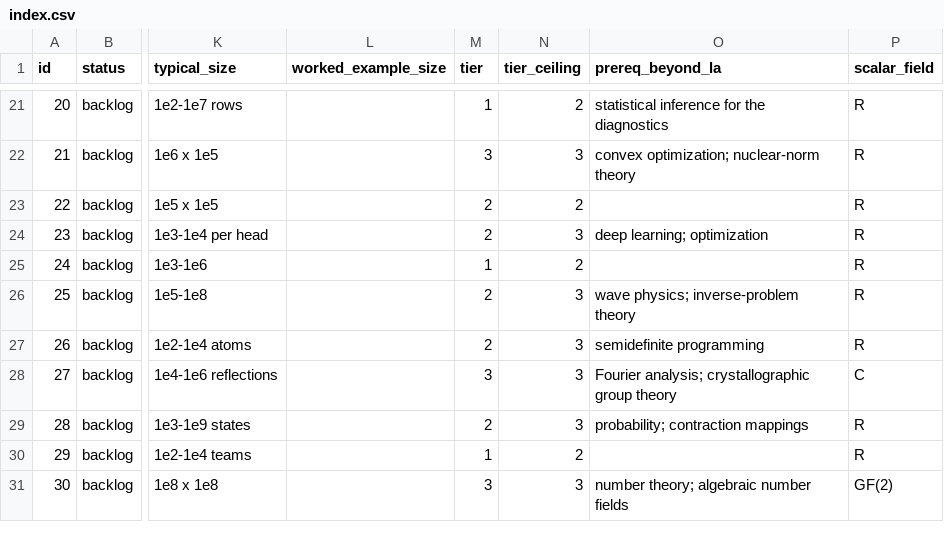
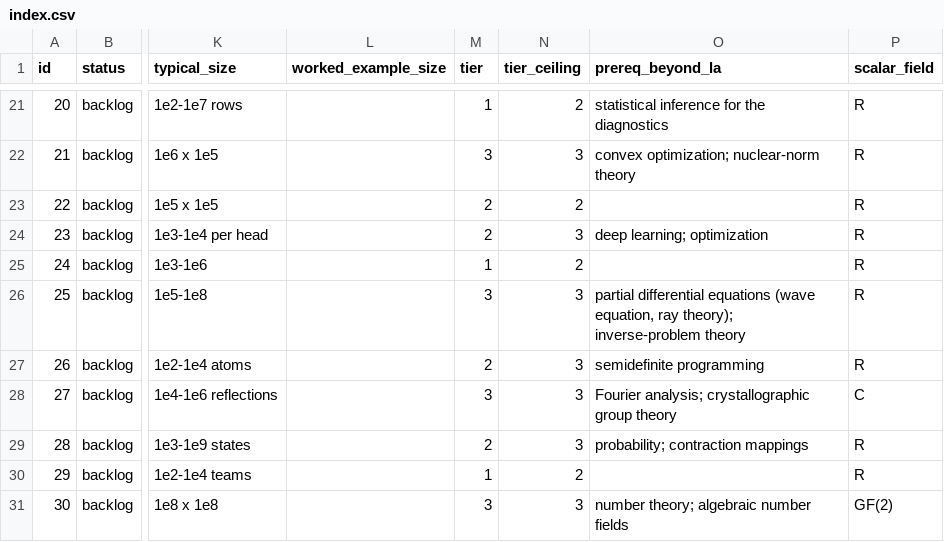
Before and after one commit to jeargle/rLinearAlgebra, a CSV file: dist/index.csv, drawn as a sheet; only a part is shown, gaps mark what is left out; the diff covers the shown part only; the diff names each change by its address in the sheet, - before the commit and + after, or states it on an @@ line.

Commit message:
re-tier: any differential equation means Tier 3

```diff
--- a/dist/index.csv
+++ b/dist/index.csv
-M26 (tier): 2
+M26 (tier): 3
-O26 (prereq_beyond_la): wave physics; inverse-problem theory
+O26 (prereq_beyond_la): partial differential equations (wave equation, ray theory); inverse-problem theory
```
Also changed, not shown: 23 edited cells elsewhere in this file, 21 other files.
